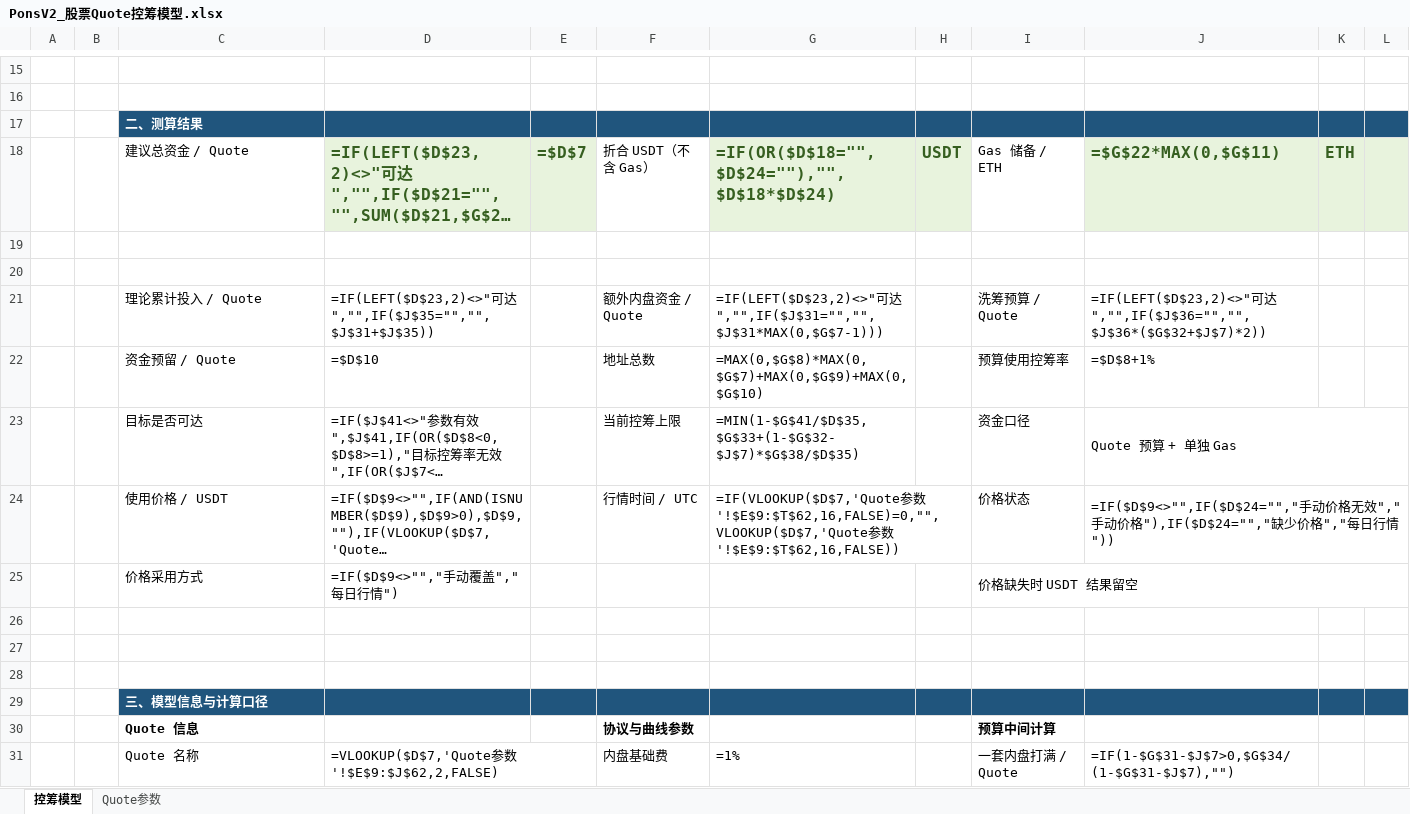
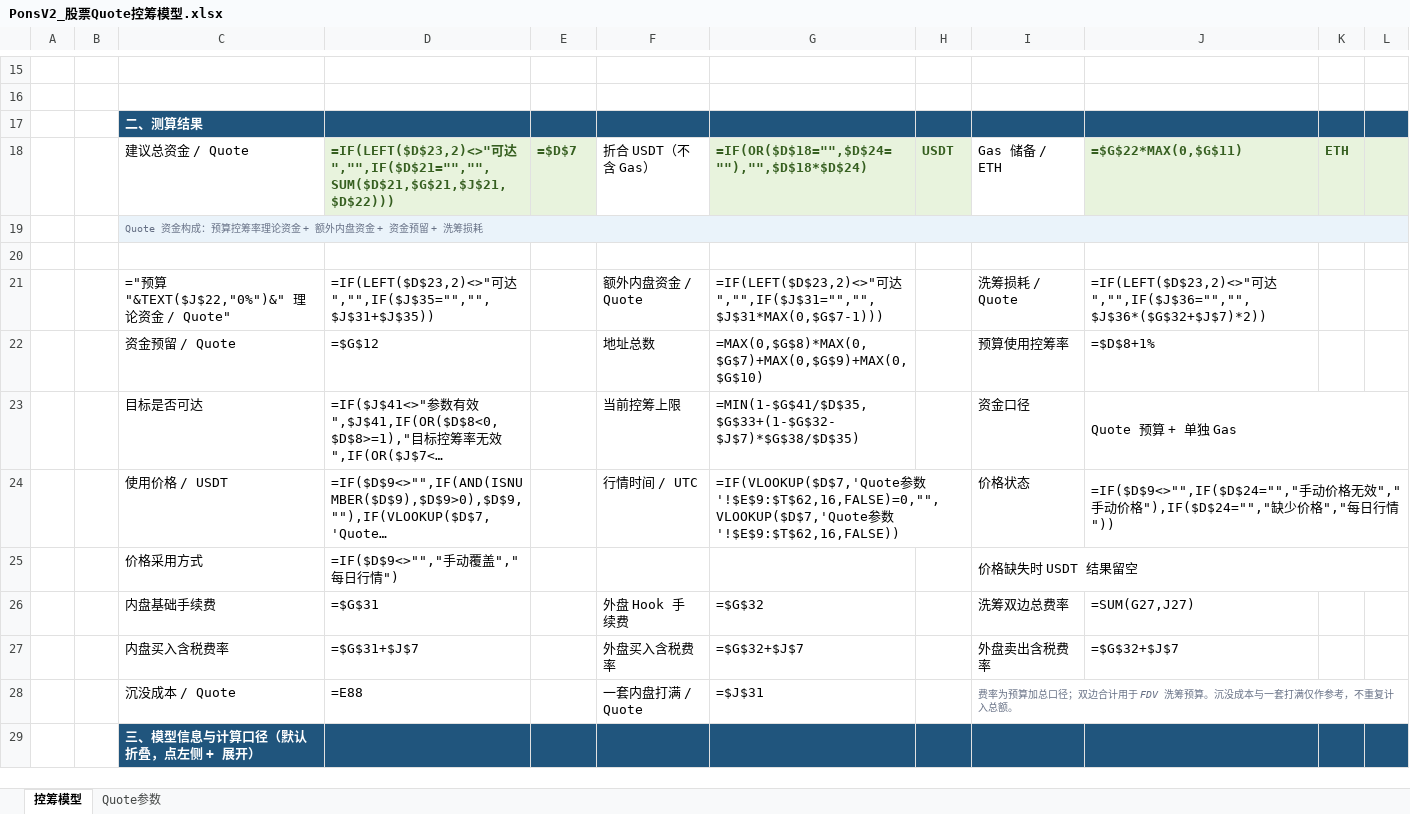
Before and after one commit to bella07021/stock-quote-route-liquidity, an Excel workbook: excel/latest/PonsV2_股票Quote控筹模型.xlsx, sheet 控筹模型, drawn as a sheet; only a part is shown, gaps mark what is left out; long unchanged cells end in …; values as stored, in another font and other column widths than the file's, no borders; formulas without a stored value are shown as written; conditional formats not drawn; removed rows and columns are numbered as before the commit, all else as after; the diff covers the shown part only; the diff names each change by its address in the sheet, - before the commit and + after, or states it on an @@ line.

```diff
--- a/excel/latest/PonsV2_股票Quote控筹模型.xlsx (sheet 控筹模型)
+++ b/excel/latest/PonsV2_股票Quote控筹模型.xlsx (sheet 控筹模型)
@@ D18:E18 text size: smaller @@
@@ G18:H18 text size: smaller @@
@@ J18:K18 text size: smaller @@
+row 19:  |  | Quote 资金构成：预算控筹率理论资金 + 额外内盘资金 + 资金预留 + 洗筹损耗
-row 20: (empty)
-C21: 理论累计投入 / Quote
+C21: ="预算 "&TEXT($J$22,"0%")&" 理论资金 / Quote"
-I21: 洗筹预算 / Quote
+I21: 洗筹损耗 / Quote
-D22: =$D$10
+D22: =$G$12
-row 26: (empty)
+row 26:  |  | 内盘基础手续费 | =$G$31 |  | 外盘 Hook 手续费 | =$G$32 |  | 洗筹双边总费率 | =SUM(G27,J27)
-row 27: (empty)
+row 27:  |  | 内盘买入含税费率 | =$G$31+$J$7 |  | 外盘买入含税费率 | =$G$32+$J$7 |  | 外盘卖出含税费率 | =$G$32+$J$7
-row 28: (empty)
+row 28:  |  | 沉没成本 / Quote | =E88 |  | 一套内盘打满 / Quote | =$J$31 |  | 费率为预算加总口径；双边合计用于 FDV 洗筹预算。沉没成本与一套打满仅作参考，不重复计入总额。
+I28:L28 merged
-C29: 三、模型信息与计算口径
+C29: 三、模型信息与计算口径（默认折叠，点左侧 + 展开）
@@ row 30 hidden:  |  | Quote 信息 |  |  | 协议与曲线参数 |  |  | 预算中间计算 @@
@@ row 31 hidden:  |  | Quote 名称 | =VLOOKUP($D$7,'Quote参数'!$E$9:$J$62,2,FALSE) |  | 内盘基础费 | =1% |  | 一套内盘打满 / Quote | =IF(1-$G$31-$J$7>0,$G$34/(1-$G$31-$J$7),"") @@
```
Also changed, not shown: 4 removed rows, 11 hidden or unhidden rows, 4 edited cells and cell formats elsewhere in this sheet, hidden cells, excel/latest/Flap_BSC_RWA币股_控筹模型.xlsx, excel/templates/Flap_BSC_RWA币股_控筹模型.xlsx, 4 other files.
